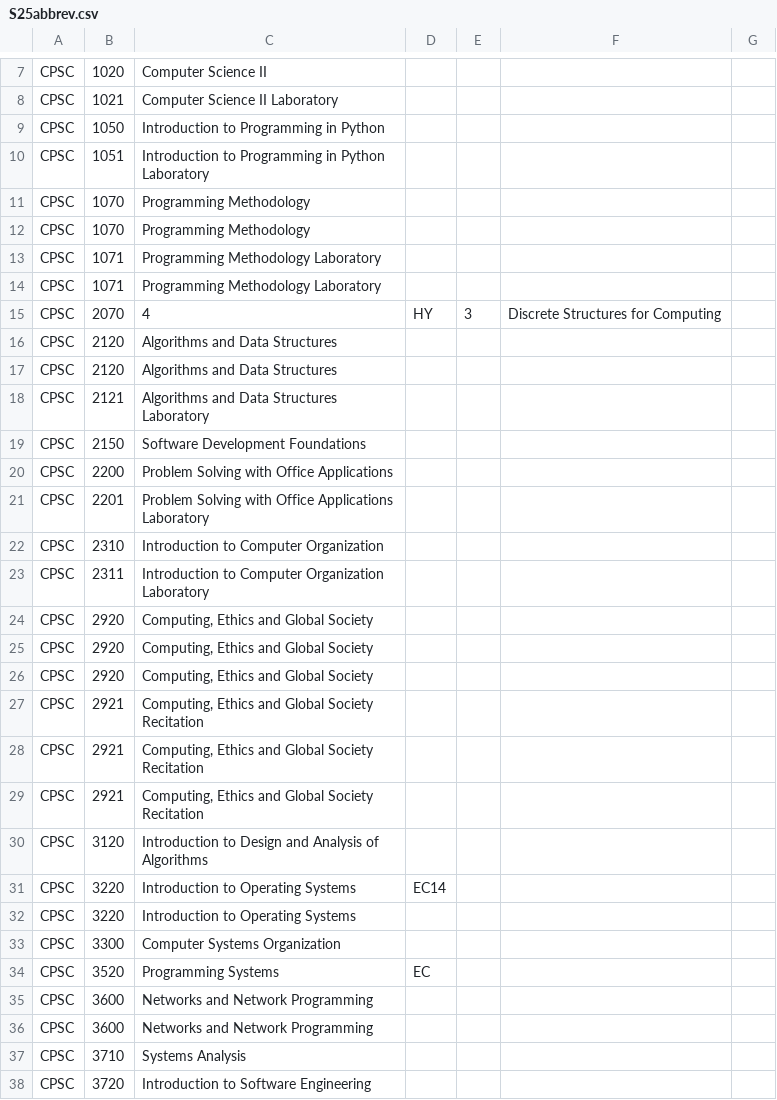
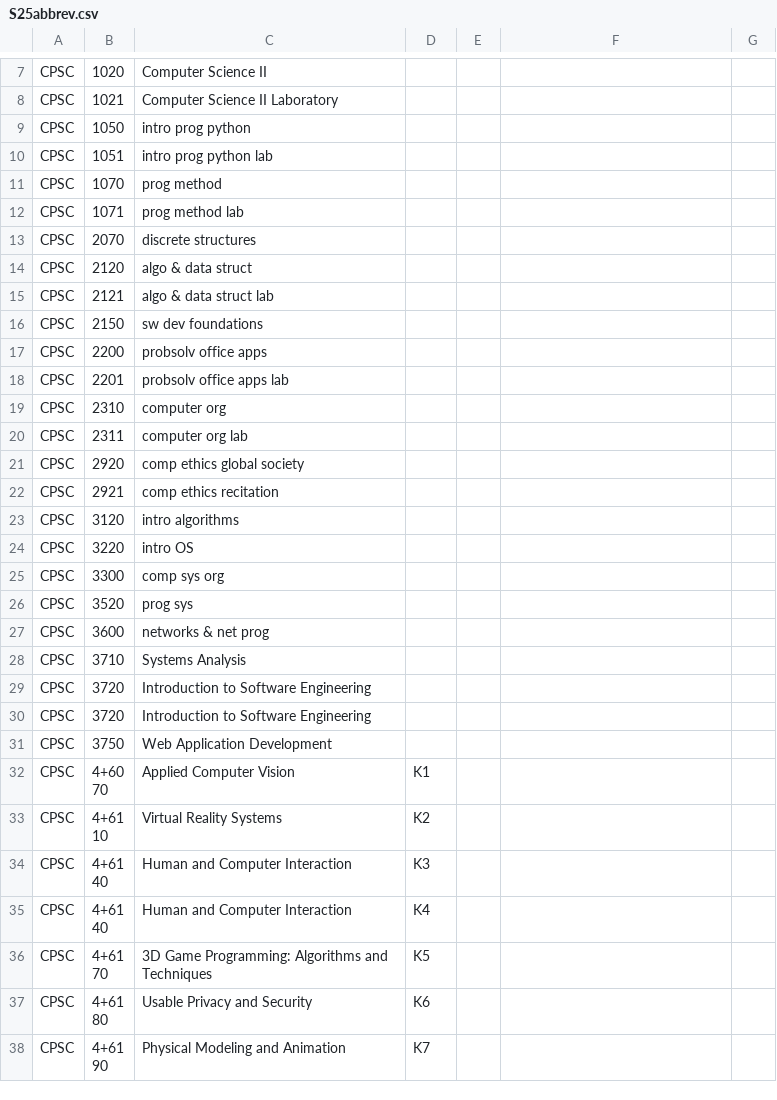
Before and after one commit to ullmer/tangibles, a CSV file: content/cuSocClasses.01/S25abbrev.csv, drawn as a sheet; only a part is shown, gaps mark what is left out; the shorter side is filled out with more unchanged rows.

Commit message:
progress

```diff
--- a/content/cuSocClasses.01/S25abbrev.csv
+++ b/content/cuSocClasses.01/S25abbrev.csv
@@ -8,30 +8,21 @@ CPSC,1020,Computer Science II
 CPSC,1021,Computer Science II Laboratory
-CPSC,1050,Introduction to Programming in Python
-CPSC,1051,Introduction to Programming in Python Laboratory
-CPSC,1070,Programming Methodology
-CPSC,1070,Programming Methodology
-CPSC,1071,Programming Methodology Laboratory
-CPSC,1071,Programming Methodology Laboratory
-CPSC,2070,4,HY,3,Discrete Structures for Computing
-CPSC,2120,Algorithms and Data Structures
-CPSC,2120,Algorithms and Data Structures
-CPSC,2121,Algorithms and Data Structures Laboratory
-CPSC,2150,Software Development Foundations
-CPSC,2200,Problem Solving with Office Applications
-CPSC,2201,Problem Solving with Office Applications Laboratory
-CPSC,2310,Introduction to Computer Organization
-CPSC,2311,Introduction to Computer Organization Laboratory
-CPSC,2920,"Computing, Ethics and Global Society"
-CPSC,2920,"Computing, Ethics and Global Society"
-CPSC,2920,"Computing, Ethics and Global Society"
-CPSC,2921,"Computing, Ethics and Global Society Recitation"
-CPSC,2921,"Computing, Ethics and Global Society Recitation"
-CPSC,2921,"Computing, Ethics and Global Society Recitation"
-CPSC,3120,Introduction to Design and Analysis of Algorithms
-CPSC,3220,Introduction to Operating Systems,EC14
-CPSC,3220,Introduction to Operating Systems
-CPSC,3300,Computer Systems Organization
-CPSC,3520,Programming Systems,EC
-CPSC,3600,Networks and Network Programming
-CPSC,3600,Networks and Network Programming
+CPSC,1050,intro prog python
+CPSC,1051,intro prog python lab
+CPSC,1070,prog method
+CPSC,1071,prog method lab
+CPSC,2070,discrete structures
+CPSC,2120,algo & data struct
+CPSC,2121,algo & data struct lab
+CPSC,2150,sw dev foundations
+CPSC,2200,probsolv office apps
+CPSC,2201,probsolv office apps lab
+CPSC,2310,computer org
+CPSC,2311,computer org lab
+CPSC,2920,comp ethics global society
+CPSC,2921,comp ethics recitation
+CPSC,3120,intro algorithms
+CPSC,3220,intro OS
+CPSC,3300,comp sys org
+CPSC,3520,prog sys
+CPSC,3600,networks & net prog
 CPSC,3710,Systems Analysis
```
